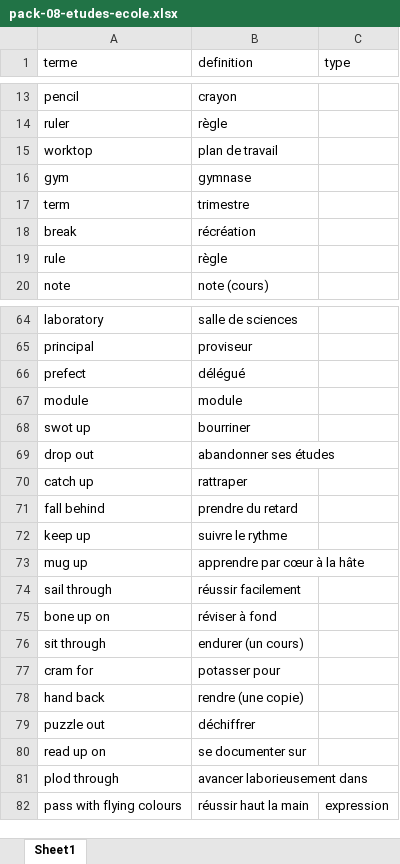
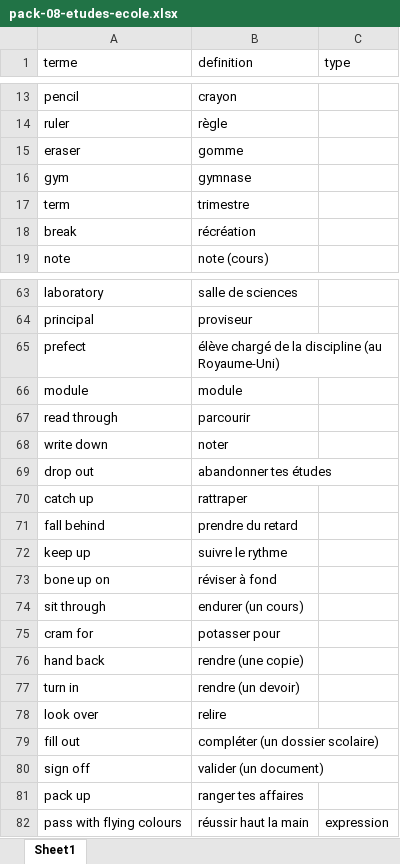
Before and after one commit to neuryoceane-stack/lexia, an Excel workbook: shop-packs/eng/pack-08-etudes-ecole.xlsx, sheet Sheet1, drawn as a sheet; only a part is shown, gaps mark what is left out; values as stored, in another font and other column widths than the file's, no borders; removed rows and columns are numbered as before the commit, all else as after; the diff covers the shown part only; the diff names each change by its address in the sheet, - before the commit and + after, or states it on an @@ line.

```diff
--- a/shop-packs/eng/pack-08-etudes-ecole.xlsx (sheet Sheet1)
+++ b/shop-packs/eng/pack-08-etudes-ecole.xlsx (sheet Sheet1)
-row 15: worktop | plan de travail
+row 15: eraser | gomme
-row 19: rule | règle
-B65 (definition): délégué
+B65 (definition): élève chargé de la discipline (au Royaume-Uni)
-row 68: swot up | bourriner
+row 67: read through | parcourir
+row 68: write down | noter
-B69 (definition): abandonner ses études
+B69 (definition): abandonner tes études
-row 73: mug up | apprendre par cœur à la hâte
-row 74: sail through | réussir facilement
-row 79: puzzle out | déchiffrer
-row 80: read up on | se documenter sur
-row 81: plod through | avancer laborieusement dans
+row 77: turn in | rendre (un devoir)
+row 78: look over | relire
+row 79: fill out | compléter (un dossier scolaire)
+row 80: sign off | valider (un document)
+row 81: pack up | ranger tes affaires
```
Also changed, not shown: 4 edited cells elsewhere in this sheet, shop-packs/eng/pack-04-medias-reseaux.xlsx, shop-packs/eng/pack-07-vie-quotidienne.xlsx, 12 other files.
